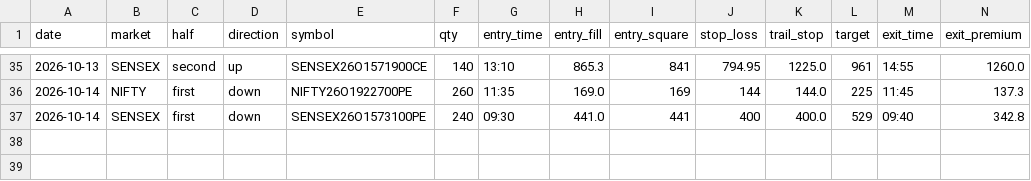
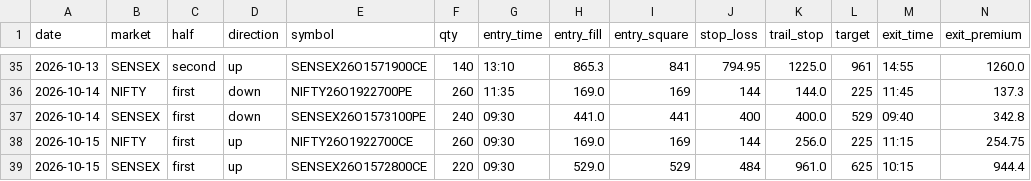
Before and after one commit to Jdingara/share_market_bava, a CSV file: history/trades.csv, drawn as a sheet; only a part is shown, gaps mark what is left out; rows hold the shown columns only; the diff names each change by its address in the sheet, - before the commit and + after, or states it on an @@ line.

```diff
--- a/history/trades.csv
+++ b/history/trades.csv
+row 38: 2026-10-15 | NIFTY | first | up | NIFTY26O1922700CE | 260 | 09:30 | 169.0 | 169 | 144 | 256.0 | 225 | 11:15 | 254.75
+row 39: 2026-10-15 | SENSEX | first | up | SENSEX26O1572800CE | 220 | 09:30 | 529.0 | 529 | 484 | 961.0 | 625 | 10:15 | 944.4
```
Also changed, not shown: history/days.csv, 4 other files.
